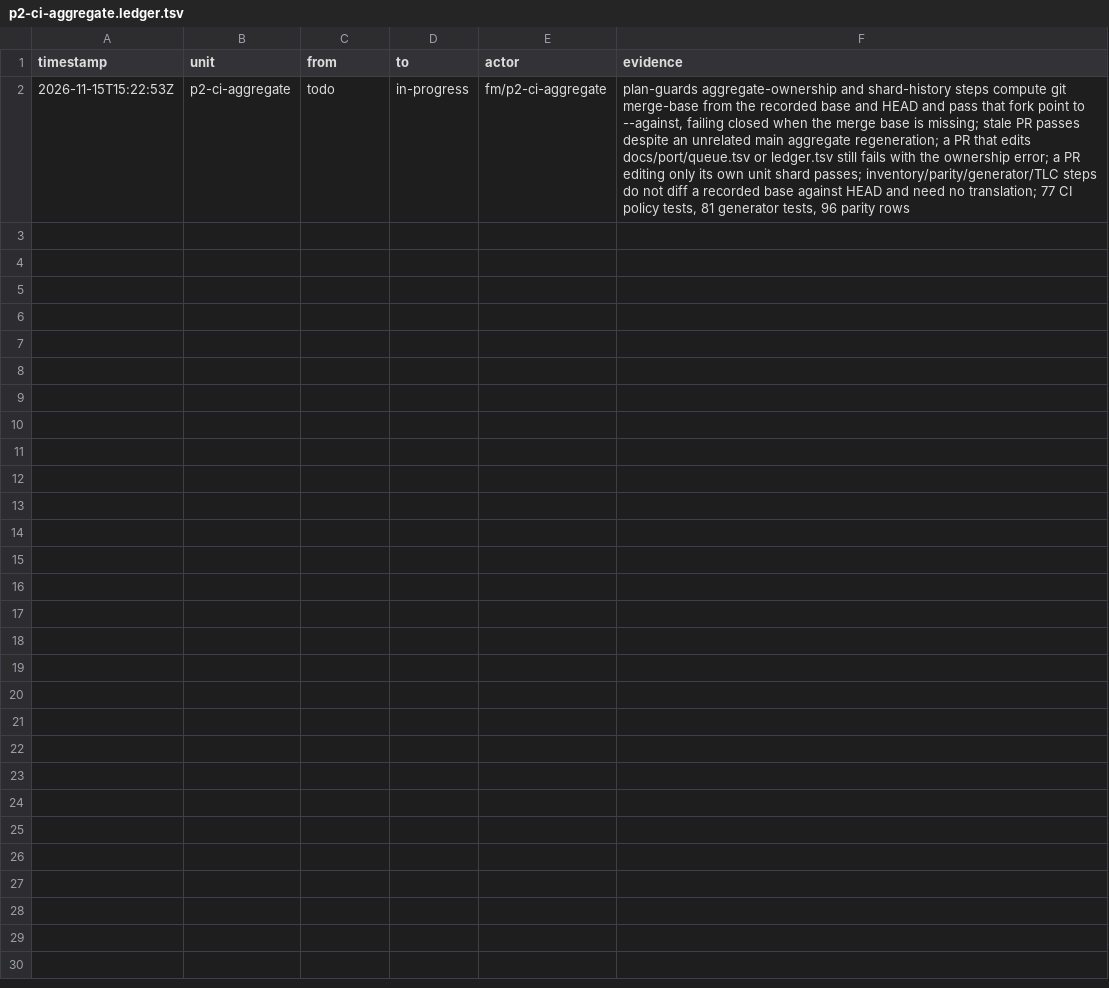
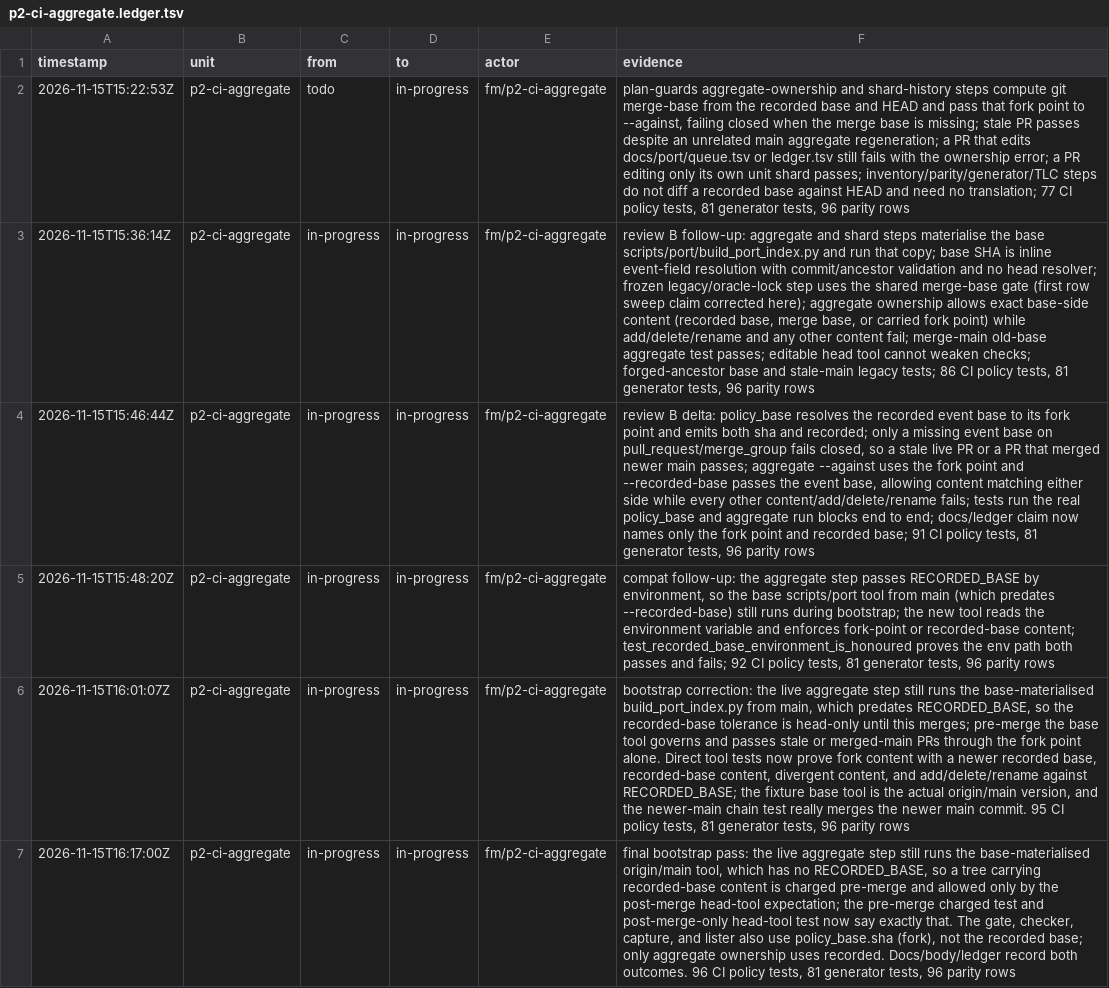
Before and after one commit to seanburkes/playnite-linux, a TSV file: docs/port/units/p2-ci-aggregate.ledger.tsv, drawn as a sheet; the diff names each change by its address in the sheet, - before the commit and + after, or states it on an @@ line.

Commit message:
fix(p2-ci-aggregate): run the base port tool and honor base-side aggregates (#41)
* ci(p2-ci-aggregate): use the fork point for aggregate ownership

* fix(p2-ci-aggregate): run the base port tool and honor base-side aggregate content

* fix(p2-ci-aggregate): resolve the fork point and pass the recorded base

* fix(p2-ci-aggregate): pass the recorded base through the environment

* test(p2-ci-aggregate): prove recorded-base tolerance directly during bootstrap

* test(p2-ci-aggregate): separate pre-merge charge from post-merge expectation

```diff
--- a/docs/port/units/p2-ci-aggregate.ledger.tsv
+++ b/docs/port/units/p2-ci-aggregate.ledger.tsv
+row 3: 2026-11-15T15:36:14Z | p2-ci-aggregate | in-progress | in-progress | fm/p2-ci-aggregate | review B follow-up: aggregate and shard steps materialise the base scripts/port/build_port_index.py and run that copy; base SHA is inline event-field resolution with commit/ancestor validation and no head resolver; frozen legacy/oracle-lock step uses the shared merge-base gate (first row sweep claim corrected here); aggregate ownership allows exact base-side content (recorded base, merge base, or carried fork point) while add/delete/rename and any other content fail; merge-main old-base aggregate test passes; editable head tool cannot weaken checks; forged-ancestor base and stale-main legacy tests; 86 CI policy tests, 81 generator tests, 96 parity rows
+row 4: 2026-11-15T15:46:44Z | p2-ci-aggregate | in-progress | in-progress | fm/p2-ci-aggregate | review B delta: policy_base resolves the recorded event base to its fork point and emits both sha and recorded; only a missing event base on pull_request/merge_group fails closed, so a stale live PR or a PR that merged newer main passes; aggregate --against uses the fork point and --recorded-base passes the event base, allowing content matching either side while every other content/add/delete/rename fails; tests run the real policy_base and aggregate run blocks end to end; docs/ledger claim now names only the fork point and recorded base; 91 CI policy tests, 81 generator tests, 96 parity rows
+row 5: 2026-11-15T15:48:20Z | p2-ci-aggregate | in-progress | in-progress | fm/p2-ci-aggregate | compat follow-up: the aggregate step passes RECORDED_BASE by environment, so the base scripts/port tool from main (which predates --recorded-base) still runs during bootstrap; the new tool reads the environment variable and enforces fork-point or recorded-base content; test_recorded_base_environment_is_honoured proves the env path both passes and fails; 92 CI policy tests, 81 generator tests, 96 parity rows
+row 6: 2026-11-15T16:01:07Z | p2-ci-aggregate | in-progress | in-progress | fm/p2-ci-aggregate | bootstrap correction: the live aggregate step still runs the base-materialised build_port_index.py from main, which predates RECORDED_BASE, so the recorded-base tolerance is head-only until this merges; pre-merge the base tool governs and passes stale or merged-main PRs through the fork point alone. Direct tool tests now prove fork content with a newer recorded base, recorded-base content, divergent content, and add/delete/rename against RECORDED_BASE; the fixture base tool is the actual origin/main version, and the newer-main chain test really merges the newer main commit. 95 CI policy tests, 81 generator tests, 96 parity rows
+row 7: 2026-11-15T16:17:00Z | p2-ci-aggregate | in-progress | in-progress | fm/p2-ci-aggregate | final bootstrap pass: the live aggregate step still runs the base-materialised origin/main tool, which has no RECORDED_BASE, so a tree carrying recorded-base content is charged pre-merge and allowed only by the post-merge head-tool expectation; the pre-merge charged test and post-merge-only head-tool test now say exactly that. The gate, checker, capture, and lister also use policy_base.sha (fork), not the recorded base; only aggregate ownership uses recorded. Docs/body/ledger record both outcomes. 96 CI policy tests, 81 generator tests, 96 parity rows
```
Also changed, not shown: docs/port/units/p2-ci-aggregate.queue.tsv, 6 other files.
